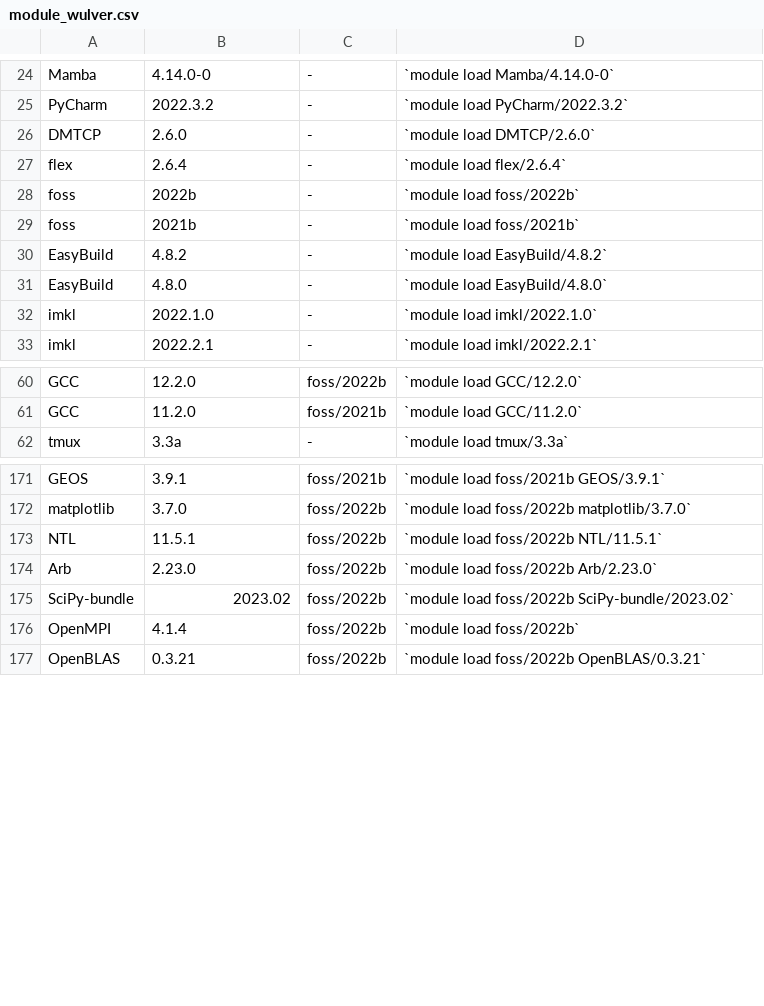
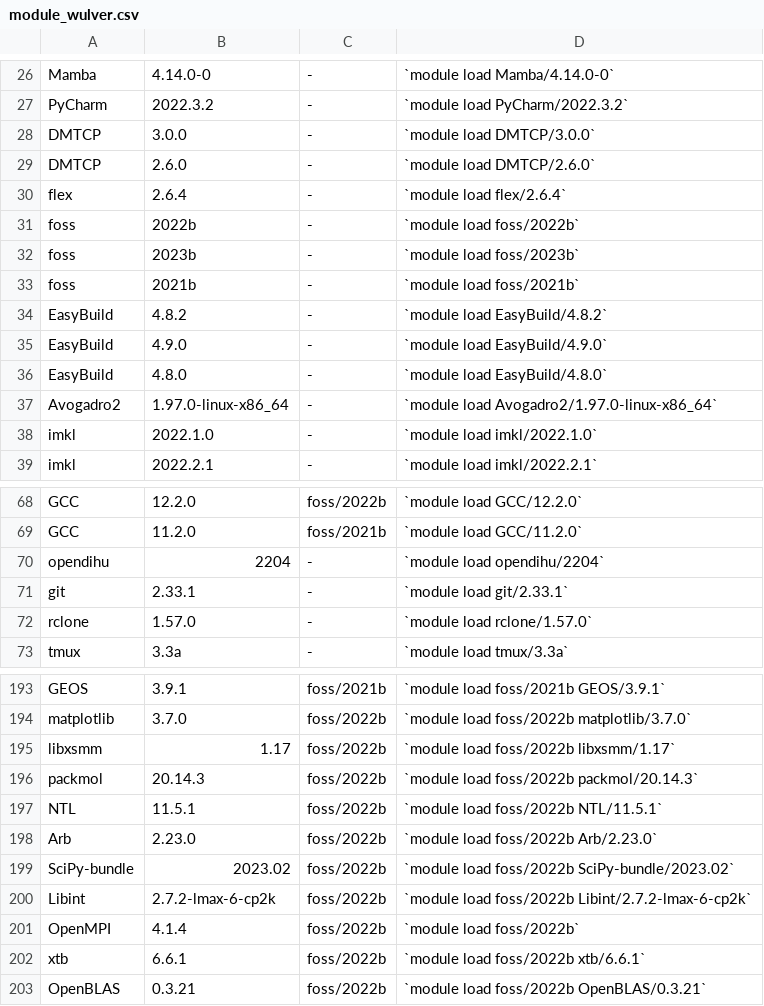
Before and after one commit to zhaohuic/Docs, a CSV file: docs/assets/tables/module_wulver.csv, drawn as a sheet; only a part is shown, gaps mark what is left out; the diff covers the shown part only.

Commit message:
Updated Wulver modules

```diff
--- a/docs/assets/tables/module_wulver.csv
+++ b/docs/assets/tables/module_wulver.csv
@@ -25,2 +27,3 @@ Mamba,4.14.0-0,-,`module load Mamba/4.14.0-0`
 PyCharm,2022.3.2,-,`module load PyCharm/2022.3.2`
+DMTCP,3.0.0,-,`module load DMTCP/3.0.0`
 DMTCP,2.6.0,-,`module load DMTCP/2.6.0`
@@ -28,5 +31,8 @@ flex,2.6.4,-,`module load flex/2.6.4`
 foss,2022b,-,`module load foss/2022b`
+foss,2023b,-,`module load foss/2023b`
 foss,2021b,-,`module load foss/2021b`
 EasyBuild,4.8.2,-,`module load EasyBuild/4.8.2`
+EasyBuild,4.9.0,-,`module load EasyBuild/4.9.0`
 EasyBuild,4.8.0,-,`module load EasyBuild/4.8.0`
+Avogadro2,1.97.0-linux-x86_64,-,`module load Avogadro2/1.97.0-linux-x86_64`
 imkl,2022.1.0,-,`module load imkl/2022.1.0`
@@ -61,2 +69,5 @@ GCC,12.2.0,foss/2022b,`module load GCC/12.2.0`
 GCC,11.2.0,foss/2021b,`module load GCC/11.2.0`
+opendihu,2204,-,`module load opendihu/2204`
+git,2.33.1,-,`module load git/2.33.1`
+rclone,1.57.0,-,`module load rclone/1.57.0`
 tmux,3.3a,-,`module load tmux/3.3a`
@@ -172,2 +194,4 @@ GEOS,3.9.1,foss/2021b,`module load foss/2021b GEOS/3.9.1`
 matplotlib,3.7.0,foss/2022b,`module load foss/2022b matplotlib/3.7.0`
+libxsmm,1.17,foss/2022b,`module load foss/2022b libxsmm/1.17`
+packmol,20.14.3,foss/2022b,`module load foss/2022b packmol/20.14.3`
 NTL,11.5.1,foss/2022b,`module load foss/2022b NTL/11.5.1`
@@ -175,3 +199,5 @@ Arb,2.23.0,foss/2022b,`module load foss/2022b Arb/2.23.0`
 SciPy-bundle,2023.02,foss/2022b,`module load foss/2022b SciPy-bundle/2023.02`
+Libint,2.7.2-lmax-6-cp2k,foss/2022b,`module load foss/2022b Libint/2.7.2-lmax-6-cp2k`
 OpenMPI,4.1.4,foss/2022b,`module load foss/2022b`
+xtb,6.6.1,foss/2022b,`module load foss/2022b xtb/6.6.1`
 OpenBLAS,0.3.21,foss/2022b,`module load foss/2022b OpenBLAS/0.3.21`
```
Also changed, not shown: 38 added rows and 2 edited cells elsewhere in this file.
